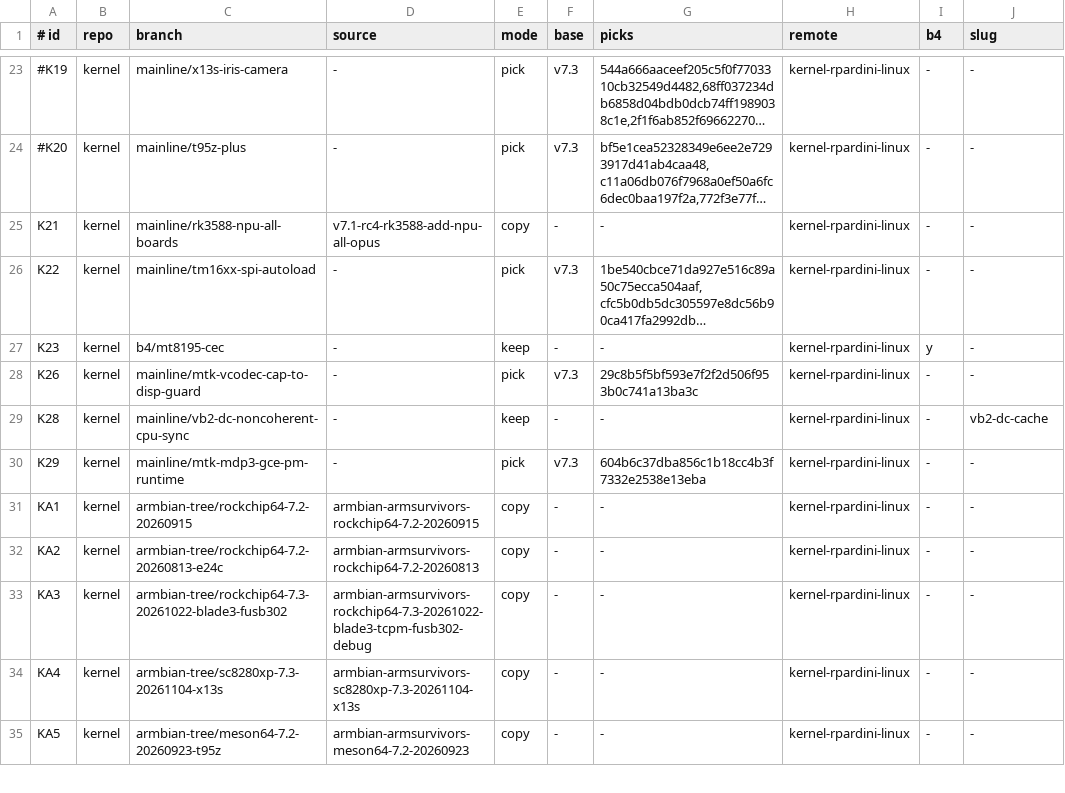
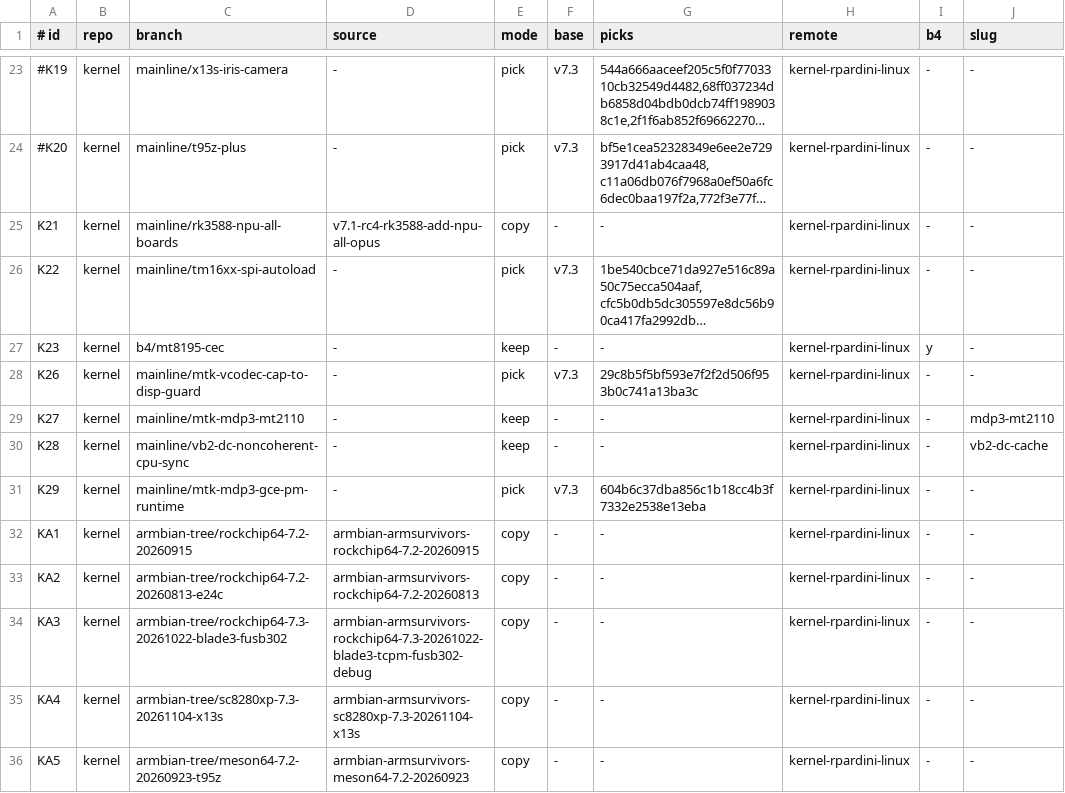
Before and after one commit to rpardini/linux, a TSV file: topics.tsv, drawn as a sheet; only a part is shown, gaps mark what is left out; long unchanged cells end in ….

```diff
--- a/topics.tsv
+++ b/topics.tsv
@@ -28,2 +28,3 @@ K23	kernel	b4/mt8195-cec	-	keep	-	-	kernel-rpardini-linux	y	-
 K26	kernel	mainline/mtk-vcodec-cap-to-disp-guard	-	pick	v7.3	29c8b5f5bf593e7f2f2d506f953b0c741a13ba3c	kernel-rpardini-linux	-	-
+K27	kernel	mainline/mtk-mdp3-mt2110	-	keep	-	-	kernel-rpardini-linux	-	mdp3-mt2110
 K28	kernel	mainline/vb2-dc-noncoherent-cpu-sync	-	keep	-	-	kernel-rpardini-linux	-	vb2-dc-cache
```
Also changed, not shown: 2 other files.
